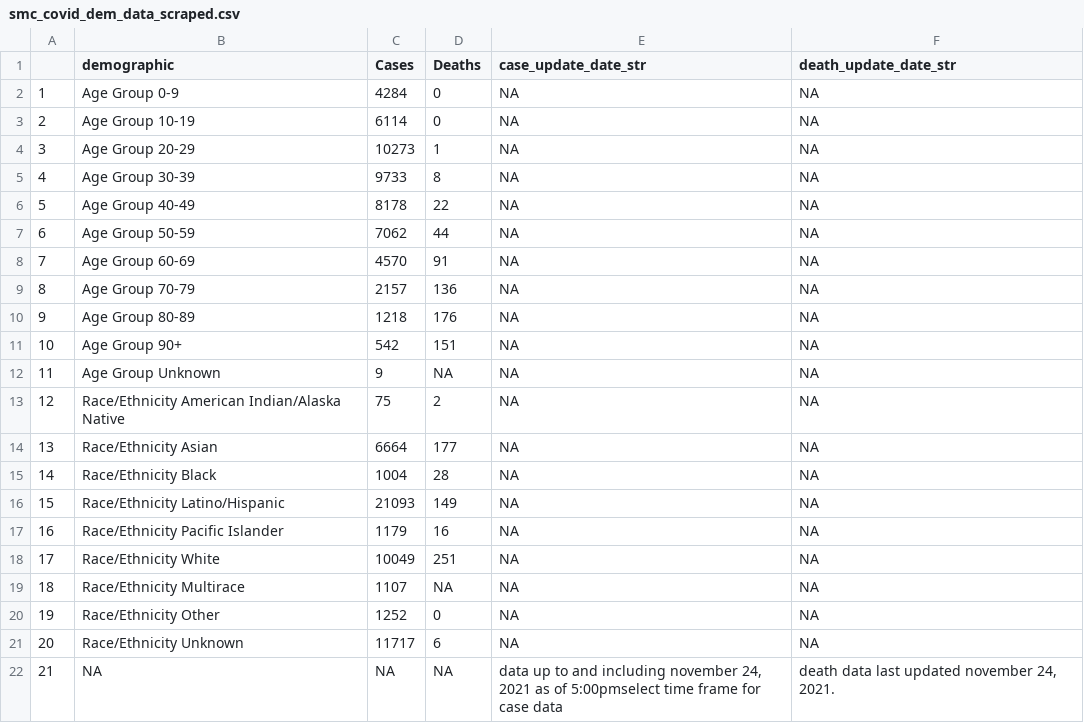
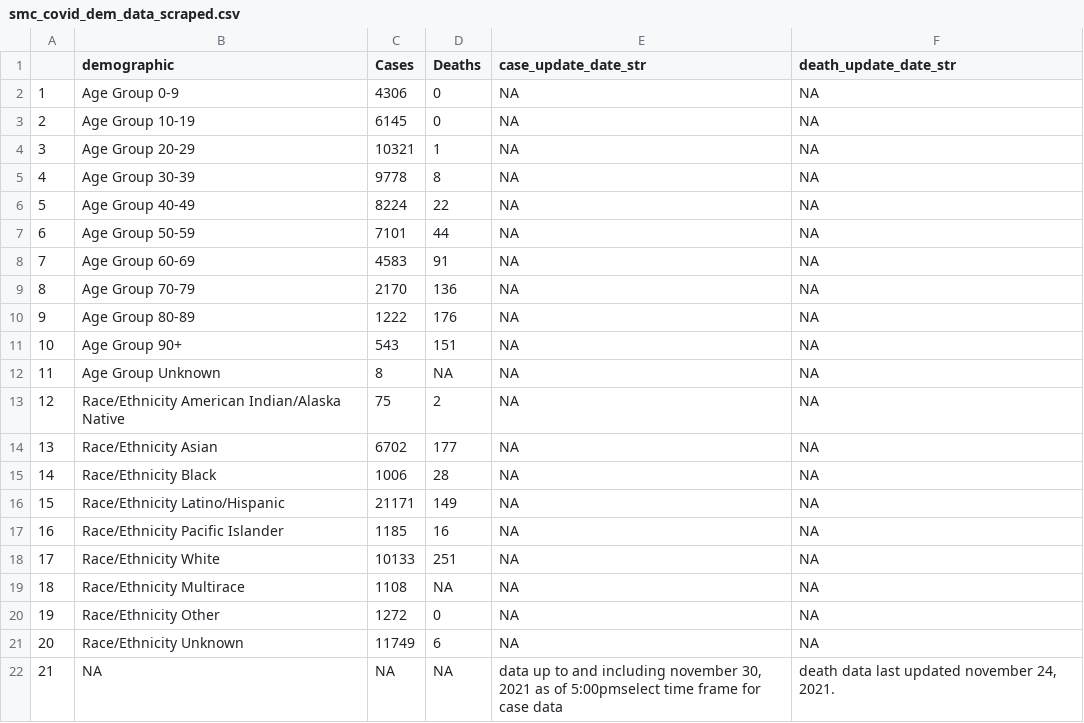
Before and after one commit to stanfordfuturebay/stanfordfuturebay.github.io, a CSV file: covid19/smc_covid_dem_data_scraped.csv, drawn as a sheet.

```diff
--- a/covid19/smc_covid_dem_data_scraped.csv
+++ b/covid19/smc_covid_dem_data_scraped.csv
@@ -1,22 +1,22 @@
 "","demographic","Cases","Deaths","case_update_date_str","death_update_date_str"
-"1","Age Group 0-9","4284","0",NA,NA
-"2","Age Group 10-19","6114","0",NA,NA
-"3","Age Group 20-29","10273","1",NA,NA
-"4","Age Group 30-39","9733","8",NA,NA
-"5","Age Group 40-49","8178","22",NA,NA
-"6","Age Group 50-59","7062","44",NA,NA
-"7","Age Group 60-69","4570","91",NA,NA
-"8","Age Group 70-79","2157","136",NA,NA
-"9","Age Group 80-89","1218","176",NA,NA
-"10","Age Group 90+","542","151",NA,NA
-"11","Age Group Unknown","9",NA,NA,NA
+"1","Age Group 0-9","4306","0",NA,NA
+"2","Age Group 10-19","6145","0",NA,NA
+"3","Age Group 20-29","10321","1",NA,NA
+"4","Age Group 30-39","9778","8",NA,NA
+"5","Age Group 40-49","8224","22",NA,NA
+"6","Age Group 50-59","7101","44",NA,NA
+"7","Age Group 60-69","4583","91",NA,NA
+"8","Age Group 70-79","2170","136",NA,NA
+"9","Age Group 80-89","1222","176",NA,NA
+"10","Age Group 90+","543","151",NA,NA
+"11","Age Group Unknown","8",NA,NA,NA
 "12","Race/Ethnicity  American Indian/Alaska Native","75","2",NA,NA
-"13","Race/Ethnicity  Asian","6664","177",NA,NA
-"14","Race/Ethnicity  Black","1004","28",NA,NA
-"15","Race/Ethnicity  Latino/Hispanic","21093","149",NA,NA
-"16","Race/Ethnicity  Pacific Islander","1179","16",NA,NA
-"17","Race/Ethnicity  White","10049","251",NA,NA
-"18","Race/Ethnicity Multirace","1107",NA,NA,NA
-"19","Race/Ethnicity Other","1252","0",NA,NA
-"20","Race/Ethnicity Unknown","11717","6",NA,NA
-"21",NA,NA,NA,"data up to and including november 24, 2021 as of 5:00pmselect time frame for case data","death data last updated november 24, 2021."
+"13","Race/Ethnicity  Asian","6702","177",NA,NA
+"14","Race/Ethnicity  Black","1006","28",NA,NA
+"15","Race/Ethnicity  Latino/Hispanic","21171","149",NA,NA
+"16","Race/Ethnicity  Pacific Islander","1185","16",NA,NA
+"17","Race/Ethnicity  White","10133","251",NA,NA
+"18","Race/Ethnicity Multirace","1108",NA,NA,NA
+"19","Race/Ethnicity Other","1272","0",NA,NA
+"20","Race/Ethnicity Unknown","11749","6",NA,NA
+"21",NA,NA,NA,"data up to and including november 30, 2021 as of 5:00pmselect time frame for case data","death data last updated november 24, 2021."
```
Also changed, not shown: covid19/smc_cases_scraped.csv, covid19/smc_tests_scraped.csv, 1 other file.
